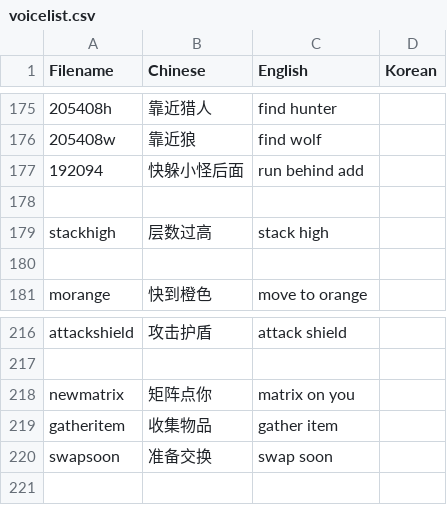
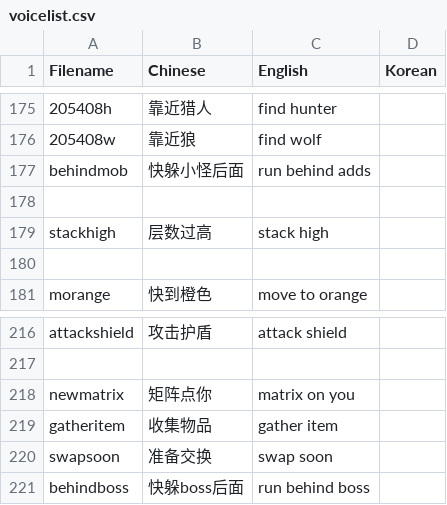
Before and after one commit to Mini-Dragon/DBM-VoicePack-Yike, a CSV file: voicelist.csv, drawn as a sheet; only a part is shown, gaps mark what is left out; the diff names each change by its address in the sheet, - before the commit and + after, or states it on an @@ line.

```diff
--- a/voicelist.csv
+++ b/voicelist.csv
-A177 (Filename): 192094
+A177 (Filename): behindmob
-C177 (English): run behind add
+C177 (English): run behind adds
+row 221: behindboss | 快躲boss后面 | run behind boss
```
Also changed, not shown: 6 other files.
